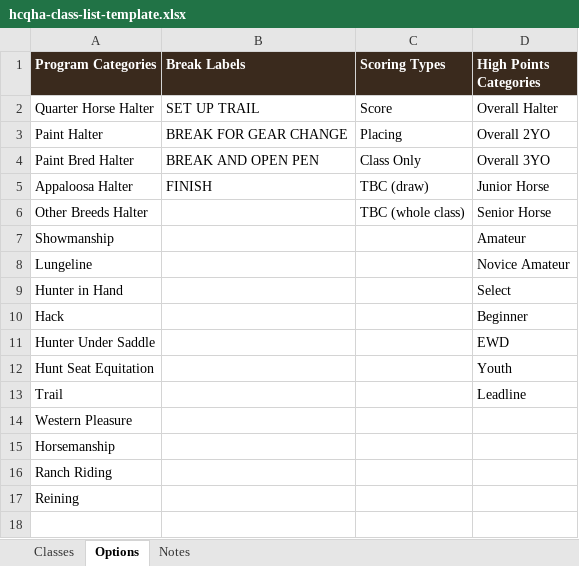
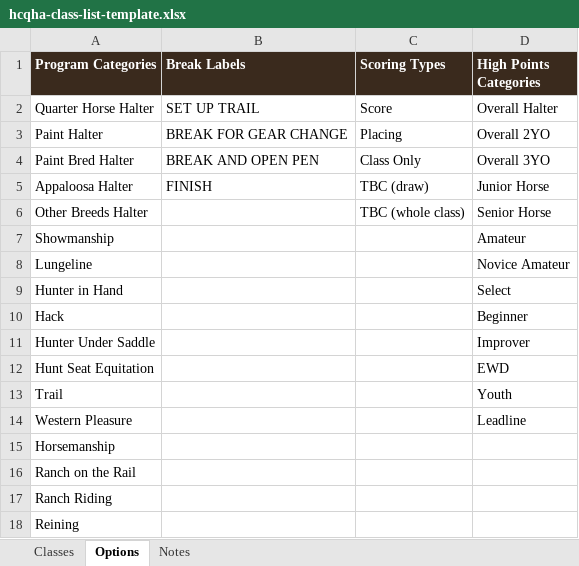
Before and after one commit to Mccooters/aqha-live-scoring, an Excel workbook: public/hcqha-class-list-template.xlsx, sheet Options, drawn as a sheet; values as stored, in another font and other column widths than the file's, no borders; the diff names each change by its address in the sheet, - before the commit and + after, or states it on an @@ line.

```diff
--- a/public/hcqha-class-list-template.xlsx (sheet Options)
+++ b/public/hcqha-class-list-template.xlsx (sheet Options)
-D11 (High Points Categories): EWD
+D11 (High Points Categories): Improver
-D12 (High Points Categories): Youth
+D12 (High Points Categories): EWD
-D13 (High Points Categories): Leadline
+D13 (High Points Categories): Youth
-D14 (High Points Categories): (empty)
+D14 (High Points Categories): Leadline
+row 16: Ranch on the Rail
```
Also changed, not shown: 6 other files.
